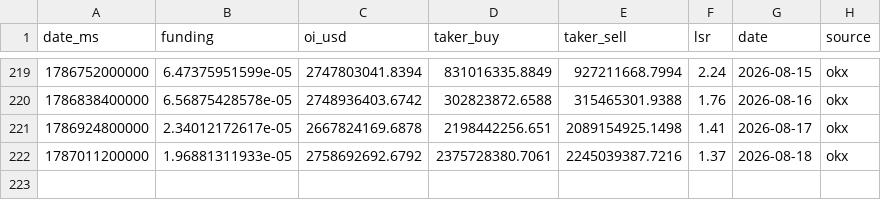
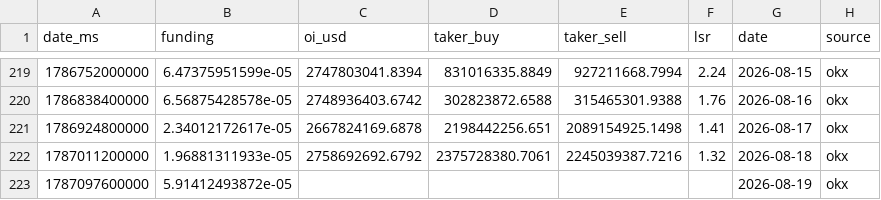
Before and after one commit to kenhuangads/btc-trader, a CSV file: history/derivatives.csv, drawn as a sheet; only a part is shown, gaps mark what is left out.

```diff
--- a/history/derivatives.csv
+++ b/history/derivatives.csv
@@ -221,2 +221,3 @@ date_ms,funding,oi_usd,taker_buy,taker_sell,lsr,date,source
 1786924800000,2.34012172617e-05,2667824169.6878,2198442256.651,2089154925.1498,1.41,2026-08-17,okx
-1787011200000,1.96881311933e-05,2758692692.6792,2375728380.7061,2245039387.7216,1.37,2026-08-18,okx
+1787011200000,1.96881311933e-05,2758692692.6792,2375728380.7061,2245039387.7216,1.32,2026-08-18,okx
+1787097600000,5.91412493872e-05,,,,,2026-08-19,okx
```
Also changed, not shown: 7 other files.
